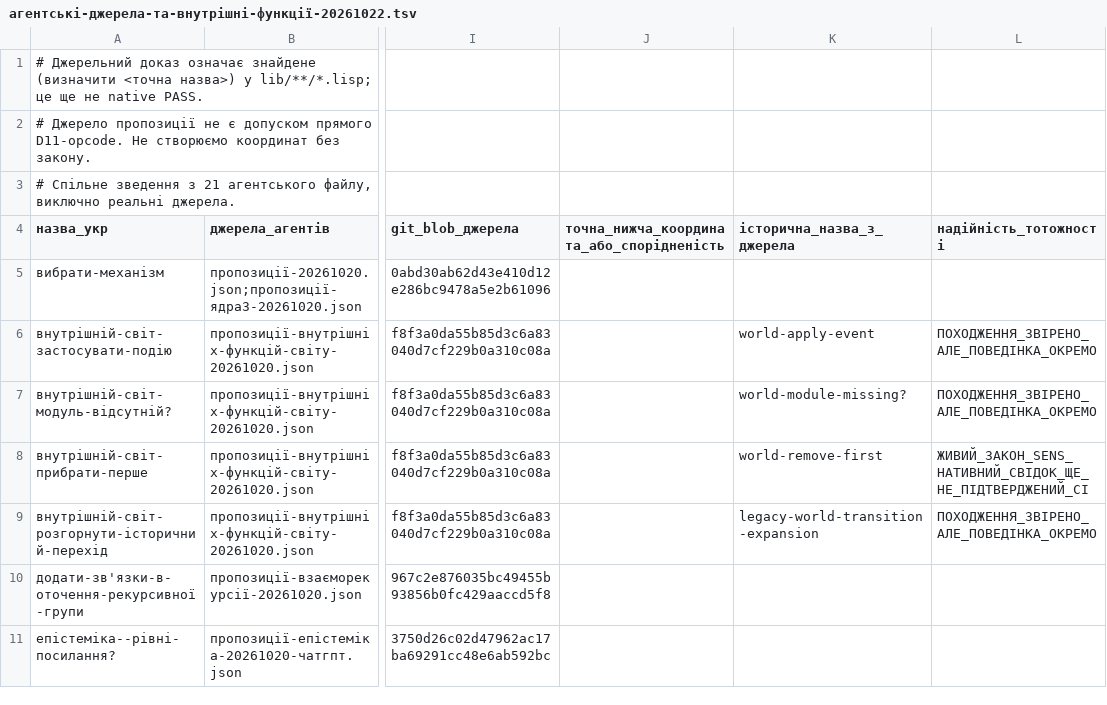
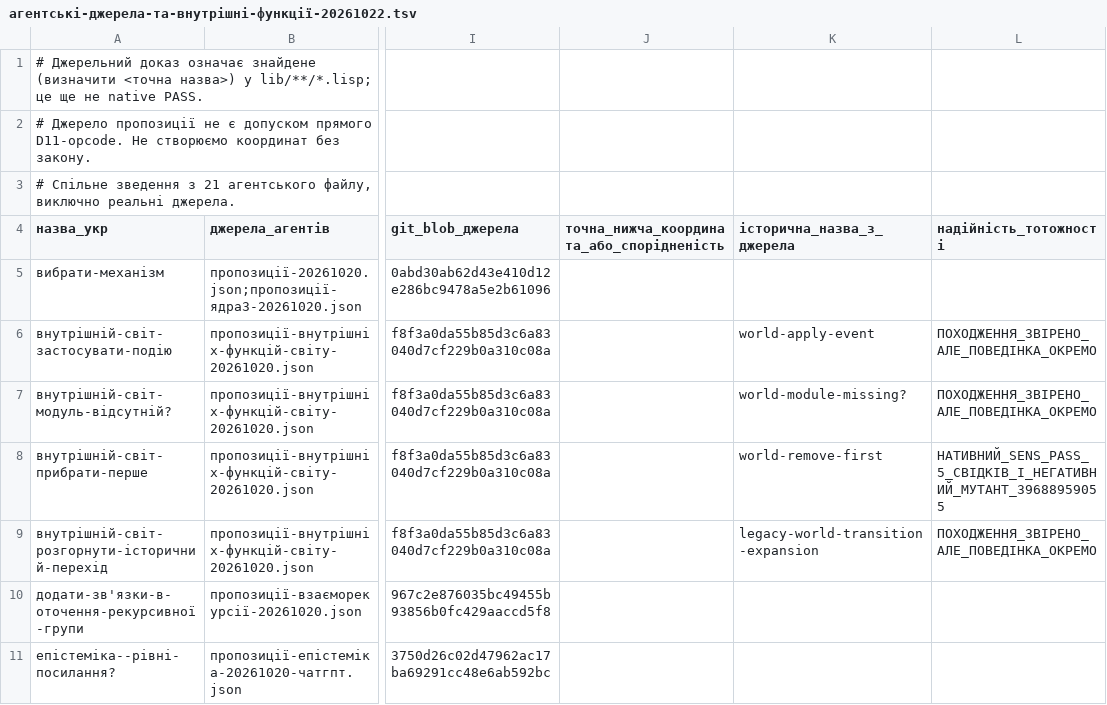
Before and after one commit to juv4uk/sens, a TSV file: knowledge/d11/база-доступних-функцій/агентські-джерела-та-внутрішні-функції-20261022.tsv, drawn as a sheet; only a part is shown, gaps mark what is left out; the diff names each change by its address in the sheet, - before the commit and + after, or states it on an @@ line.

Commit message:
D11: підтвердити нативний PASS п'яти законів WORLD-REMOVE-FIRST

```diff
--- a/knowledge/d11/база-доступних-функцій/агентські-джерела-та-внутрішні-функції-20261022.tsv
+++ b/knowledge/d11/база-доступних-функцій/агентські-джерела-та-внутрішні-функції-20261022.tsv
-L8 (надійність_тотожності): ЖИВИЙ_ЗАКОН_SENS_НАТИВНИЙ_СВІДОК_ЩЕ_НЕ_ПІДТВЕРДЖЕНИЙ_CI
+L8 (надійність_тотожності): НАТИВНИЙ_SENS_PASS_5_СВІДКІВ_І_НЕГАТИВНИЙ_МУТАНТ_39688959055
```
Also changed, not shown: 2 other files.
